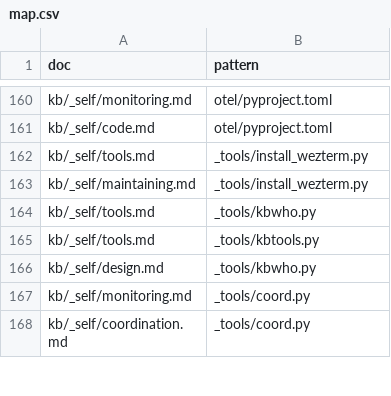
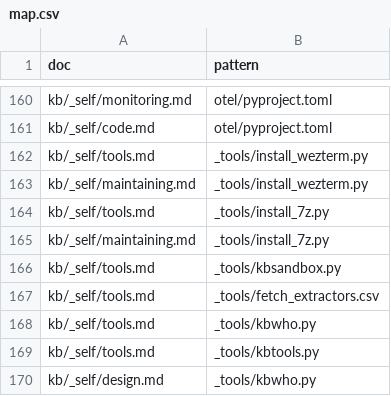
Before and after one commit to mikkielt/it-ops-kb, a CSV file: kb/_self/map.csv, drawn as a sheet; only a part is shown, gaps mark what is left out; the shorter side is filled out with more unchanged rows; the diff names each change by its address in the sheet, - before the commit and + after, or states it on an @@ line.

```diff
--- a/kb/_self/map.csv
+++ b/kb/_self/map.csv
+row 164: kb/_self/tools.md | _tools/install_7z.py
+row 165: kb/_self/maintaining.md | _tools/install_7z.py
+row 166: kb/_self/tools.md | _tools/kbsandbox.py
+row 167: kb/_self/tools.md | _tools/fetch_extractors.csv
```
Also changed, not shown: 10 other files.
